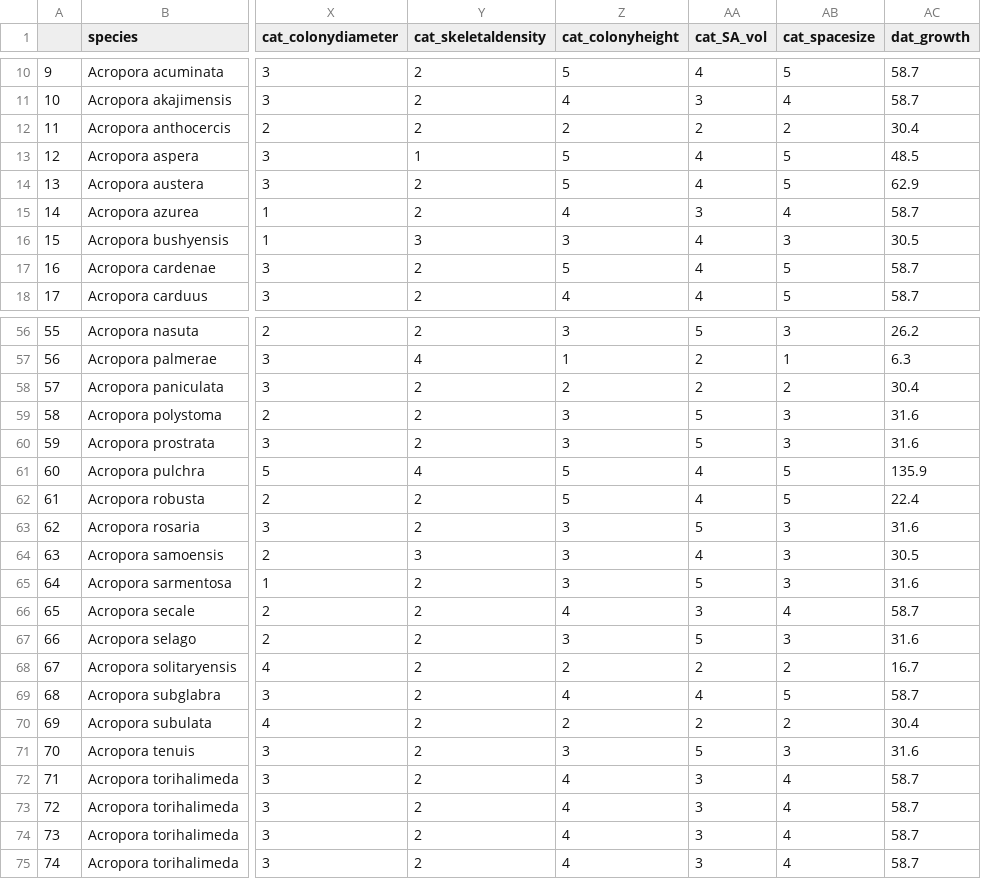
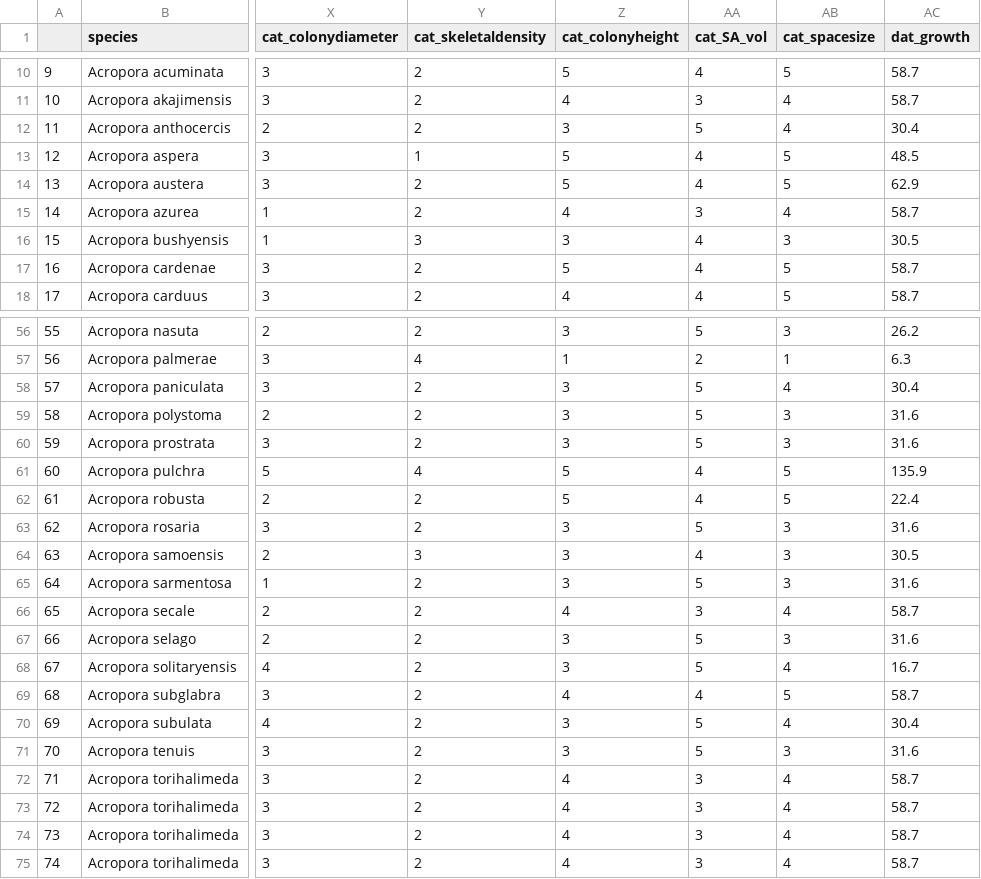
Before and after one commit to jmadinlab/species_choice, a CSV file: data/data.csv, drawn as a sheet; only a part is shown, gaps mark what is left out; the diff covers the shown part only; the diff names each change by its address in the sheet, - before the commit and + after, or states it on an @@ line.

```diff
--- a/data/data.csv
+++ b/data/data.csv
-Z12 (cat_colonyheight): 2
+Z12 (cat_colonyheight): 3
-AA12 (cat_SA_vol): 2
+AA12 (cat_SA_vol): 5
-AB12 (cat_spacesize): 2
+AB12 (cat_spacesize): 4
-Z58 (cat_colonyheight): 2
+Z58 (cat_colonyheight): 3
-AA58 (cat_SA_vol): 2
+AA58 (cat_SA_vol): 5
-AB58 (cat_spacesize): 2
+AB58 (cat_spacesize): 4
-Z68 (cat_colonyheight): 2
+Z68 (cat_colonyheight): 3
-AA68 (cat_SA_vol): 2
+AA68 (cat_SA_vol): 5
-AB68 (cat_spacesize): 2
+AB68 (cat_spacesize): 4
-Z70 (cat_colonyheight): 2
+Z70 (cat_colonyheight): 3
-AA70 (cat_SA_vol): 2
+AA70 (cat_SA_vol): 5
-AB70 (cat_spacesize): 2
+AB70 (cat_spacesize): 4
```
Also changed, not shown: 3 removed rows, 21 edited cells and row numbers in column A elsewhere in this file, data/pnas2018/output.csv, data/traitdatabase/output.csv, 10 other files.
